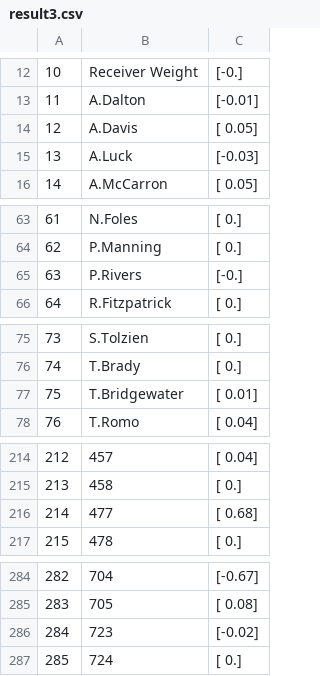
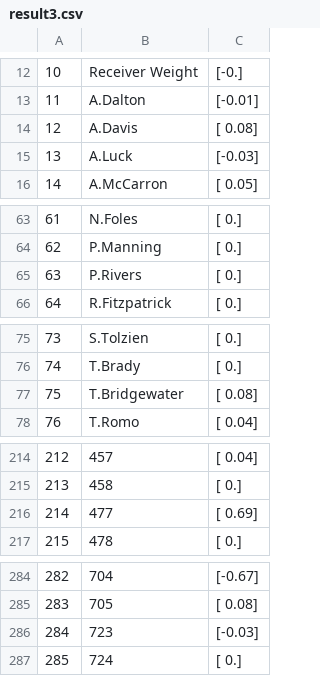
Before and after one commit to drwofle21/Data-Science-Intensive-Capstone-Project, a CSV file: Logistic Regression/result3.csv, drawn as a sheet; only a part is shown, gaps mark what is left out; the diff covers the shown part only.

```diff
--- a/Logistic Regression/result3.csv
+++ b/Logistic Regression/result3.csv
@@ -13,3 +13,3 @@
 11,A.Dalton,[-0.01]
-12,A.Davis,[ 0.05]
+12,A.Davis,[ 0.08]
 13,A.Luck,[-0.03]
@@ -64,3 +64,3 @@
 62,P.Manning,[ 0.]
-63,P.Rivers,[-0.]
+63,P.Rivers,[ 0.]
 64,R.Fitzpatrick,[ 0.]
@@ -76,3 +76,3 @@
 74,T.Brady,[ 0.]
-75,T.Bridgewater,[ 0.01]
+75,T.Bridgewater,[ 0.08]
 76,T.Romo,[ 0.04]
@@ -215,3 +215,3 @@
 213,458,[ 0.]
-214,477,[ 0.68]
+214,477,[ 0.69]
 215,478,[ 0.]
@@ -285,3 +285,3 @@
 283,705,[ 0.08]
-284,723,[-0.02]
+284,723,[-0.03]
 285,724,[ 0.]
```
Also changed, not shown: 12 edited cells elsewhere in this file, 3 other files.
